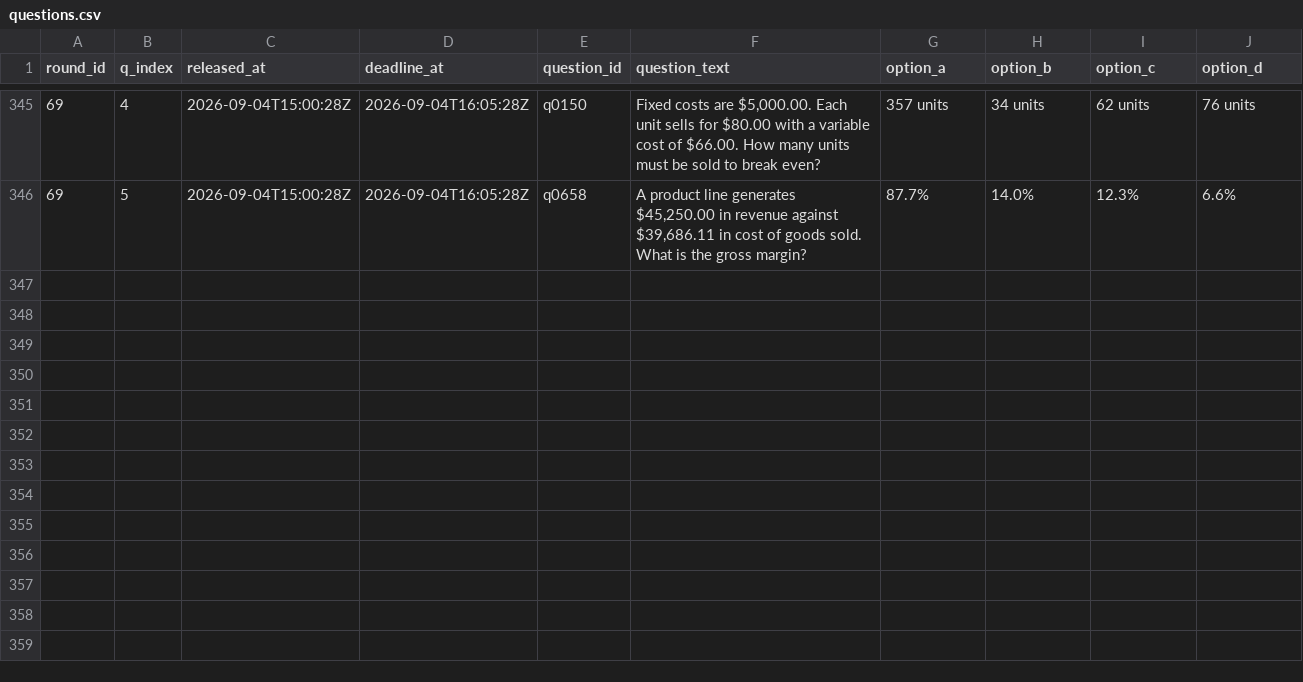
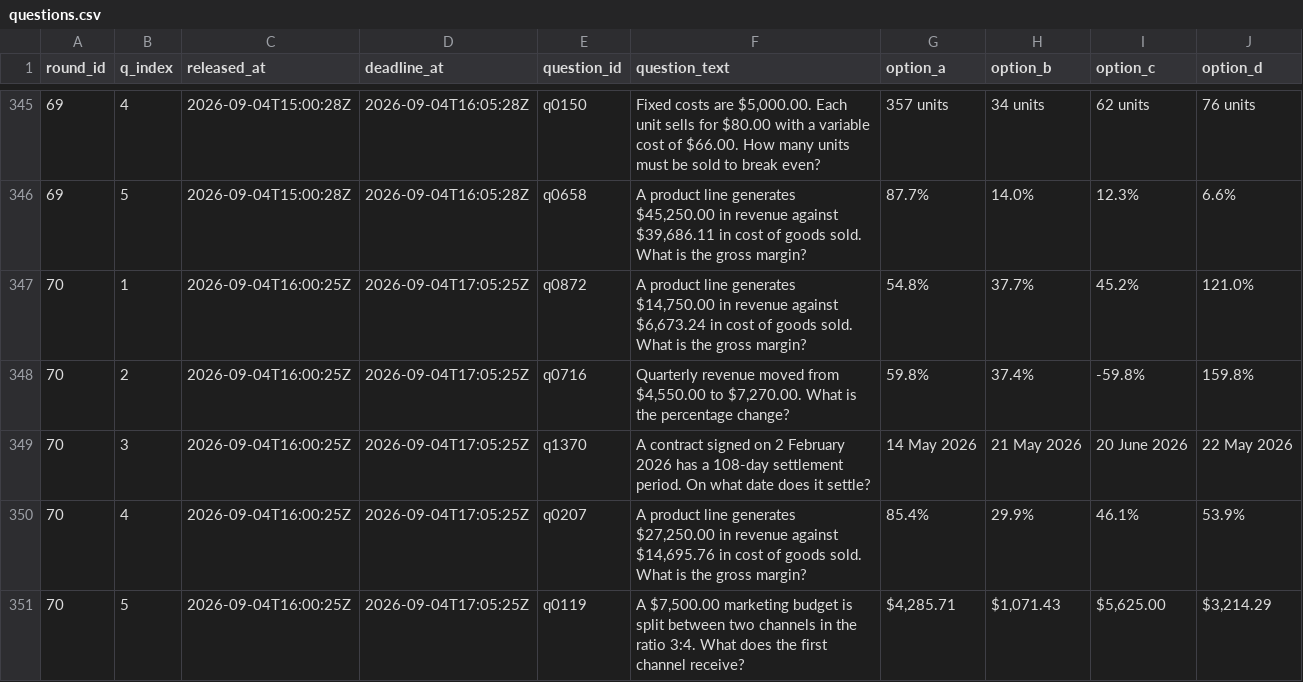
Before and after one commit to FaisalXL/dso429-hw1-questions, a CSV file: questions.csv, drawn as a sheet; only a part is shown, gaps mark what is left out; the diff names each change by its address in the sheet, - before the commit and + after, or states it on an @@ line.

```diff
--- a/questions.csv
+++ b/questions.csv
+row 347: 70 | 1 | 2026-09-04T16:00:25Z | 2026-09-04T17:05:25Z | q0872 | A product line generates $14,750.00 in revenue against $6,673.24 in cost of goods sold. What is the gross margin? | 54.8% | 37.7% | 45.2% | 121.0%
+row 348: 70 | 2 | 2026-09-04T16:00:25Z | 2026-09-04T17:05:25Z | q0716 | Quarterly revenue moved from $4,550.00 to $7,270.00. What is the percentage change? | 59.8% | 37.4% | -59.8% | 159.8%
+row 349: 70 | 3 | 2026-09-04T16:00:25Z | 2026-09-04T17:05:25Z | q1370 | A contract signed on 2 February 2026 has a 108-day settlement period. On what date does it settle? | 14 May 2026 | 21 May 2026 | 20 June 2026 | 22 May 2026
+row 350: 70 | 4 | 2026-09-04T16:00:25Z | 2026-09-04T17:05:25Z | q0207 | A product line generates $27,250.00 in revenue against $14,695.76 in cost of goods sold. What is the gross margin? | 85.4% | 29.9% | 46.1% | 53.9%
+row 351: 70 | 5 | 2026-09-04T16:00:25Z | 2026-09-04T17:05:25Z | q0119 | A $7,500.00 marketing budget is split between two channels in the ratio 3:4. What does the first channel receive? | $4,285.71 | $1,071.43 | $5,625.00 | $3,214.29
```
Also changed, not shown: 44 other files.
